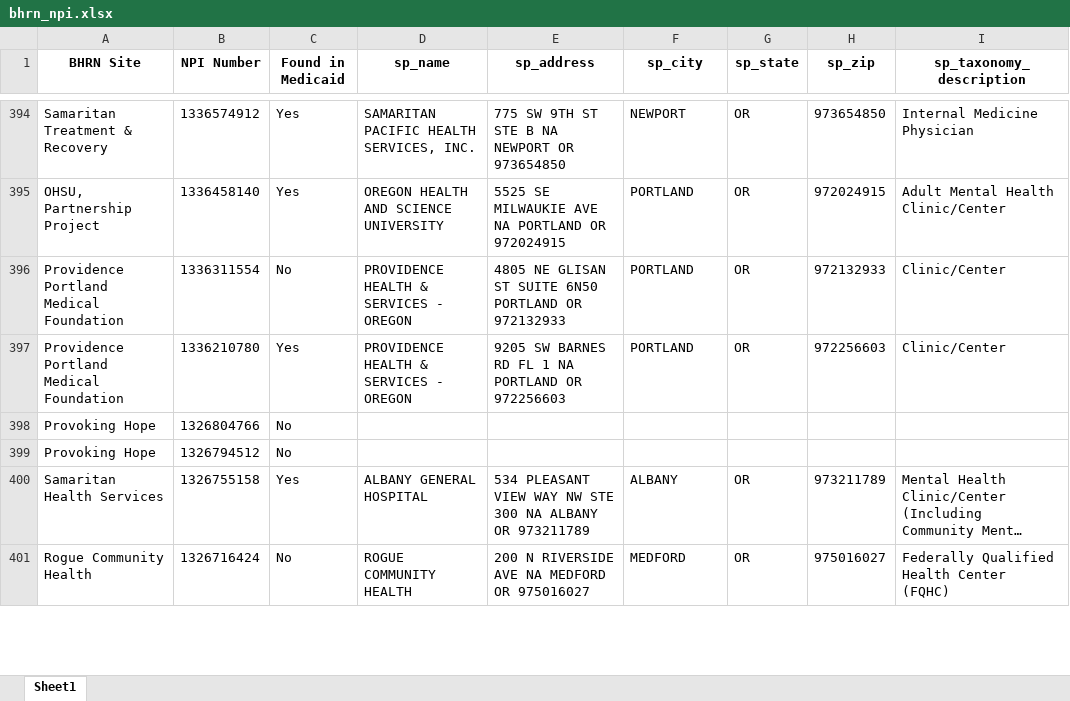
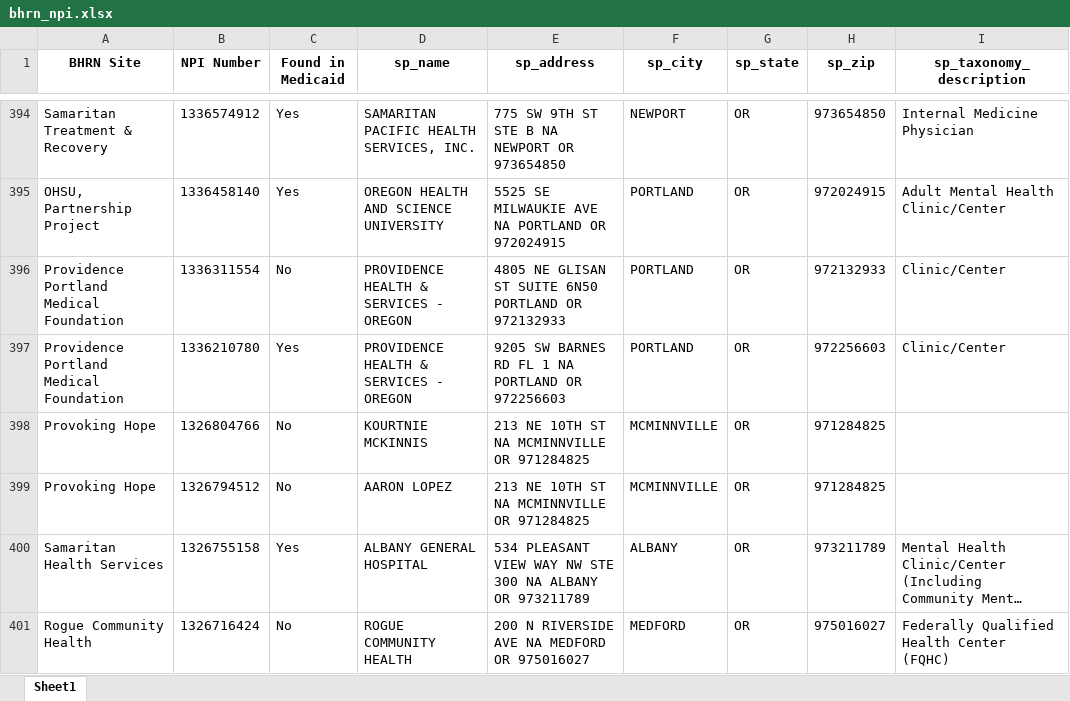
Before and after one commit to jeglass/medicaid-claims-analysis, an Excel workbook: doc/bhrn_npi.xlsx, sheet Sheet1, drawn as a sheet; only a part is shown, gaps mark what is left out; long unchanged cells end in …; values as stored, in another font and other column widths than the file's, no borders; the diff covers the shown part only; the diff names each change by its address in the sheet, - before the commit and + after, or states it on an @@ line.

```diff
--- a/doc/bhrn_npi.xlsx (sheet Sheet1)
+++ b/doc/bhrn_npi.xlsx (sheet Sheet1)
-D398 (sp_name): (empty)
+D398 (sp_name): KOURTNIE MCKINNIS
-E398:E399 (sp_address): (empty)
+E398:E399 (sp_address): 213 NE 10TH ST NA MCMINNVILLE OR 971284825
-F398:F399 (sp_city): (empty)
+F398:F399 (sp_city): MCMINNVILLE
-G398:G399 (sp_state): (empty)
+G398:G399 (sp_state): OR
-H398:H399 (sp_zip): (empty)
+H398:H399 (sp_zip): 971284825
-D399 (sp_name): (empty)
+D399 (sp_name): AARON LOPEZ
```
Also changed, not shown: 205 edited cells elsewhere in this sheet, 3 other files.
